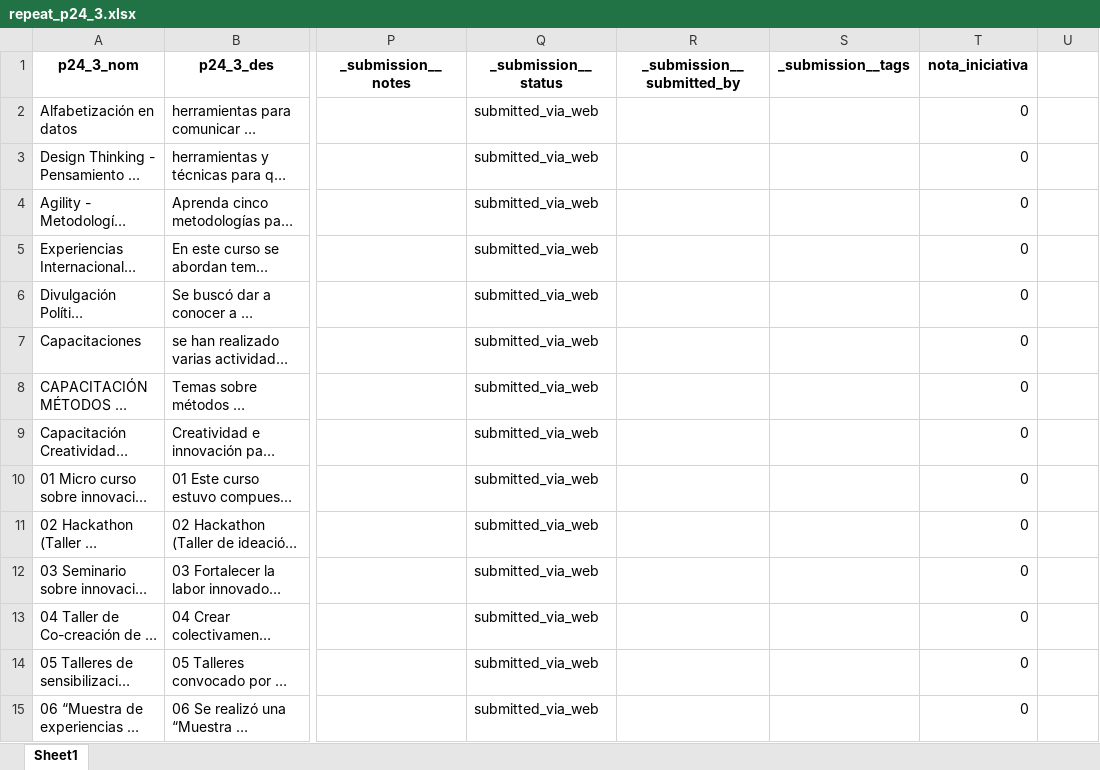
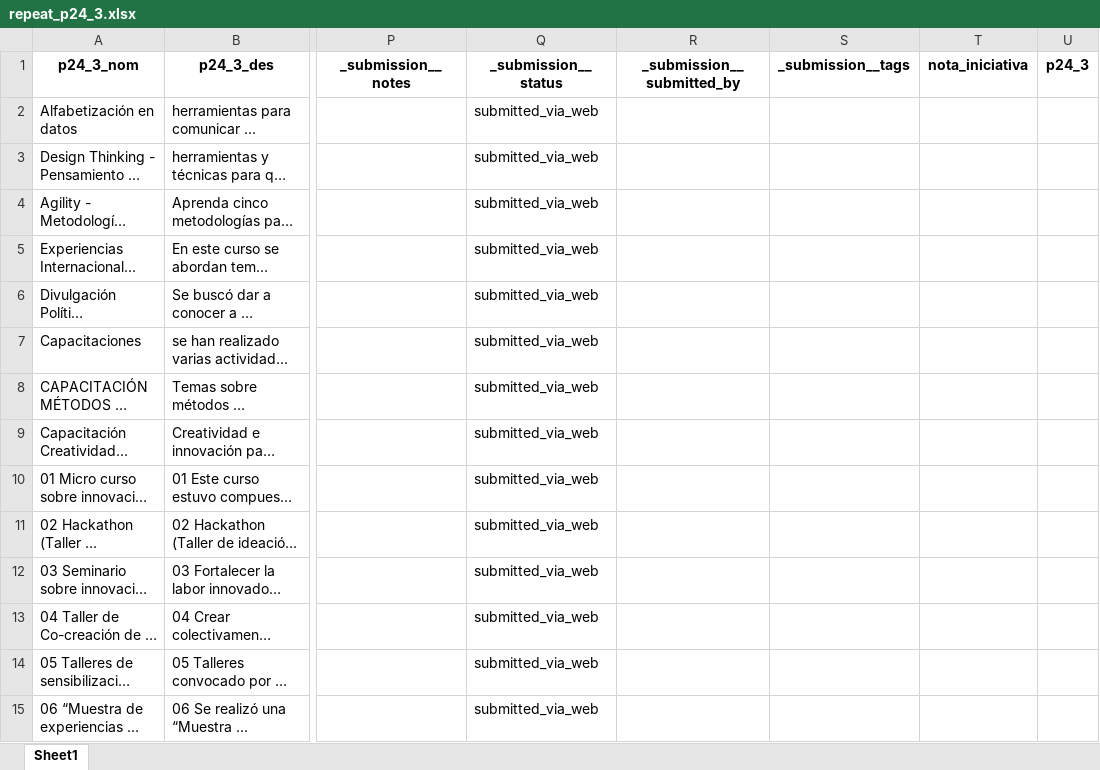
Before and after one commit to Juanjomarg/Aplicativo-Visualizacion-Respuestas-IIP2023, an Excel workbook: files/separadas/repeat_p24_3.xlsx, sheet Sheet1, drawn as a sheet; only a part is shown, gaps mark what is left out; long unchanged cells end in …; values as stored, in another font and other column widths than the file's, no borders; the diff covers the shown part only; the diff names each change by its address in the sheet, - before the commit and + after, or states it on an @@ line.

```diff
--- a/files/separadas/repeat_p24_3.xlsx (sheet Sheet1)
+++ b/files/separadas/repeat_p24_3.xlsx (sheet Sheet1)
-U1: (empty)
+U1: p24_3
-T2:T15 (nota_iniciativa): 0
+T2:T15 (nota_iniciativa): (empty)
```
Also changed, not shown: 69 edited cells elsewhere in this sheet, files/respuestas/2023/respuestas_2023.xlsx, files/resultados/2023/resultados_2023.xlsx, 9 other files.
